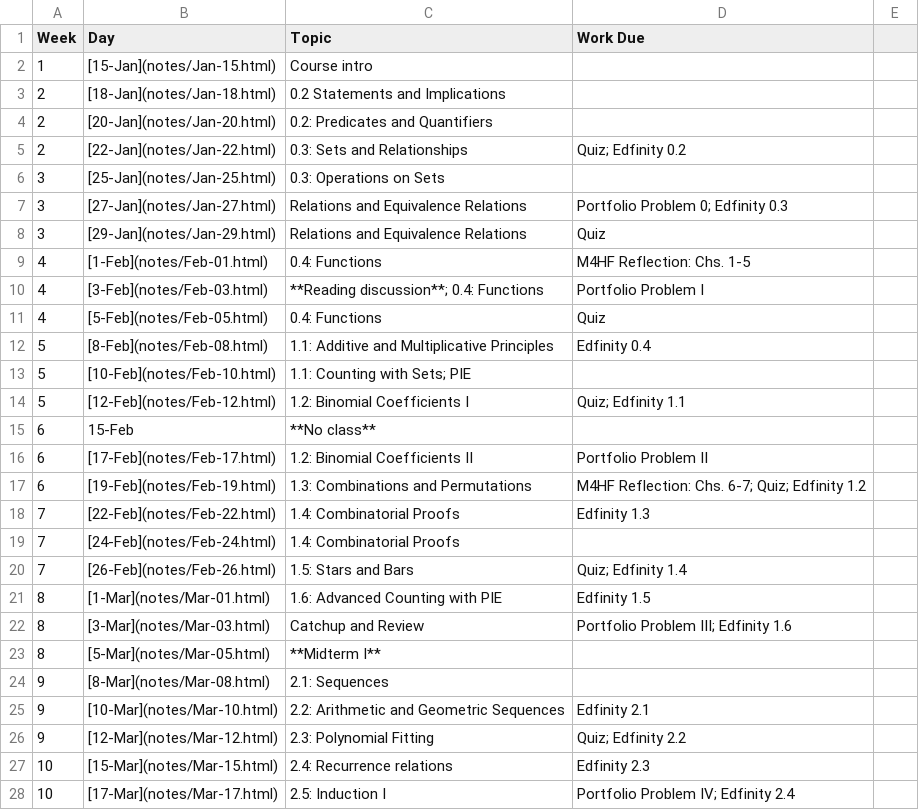
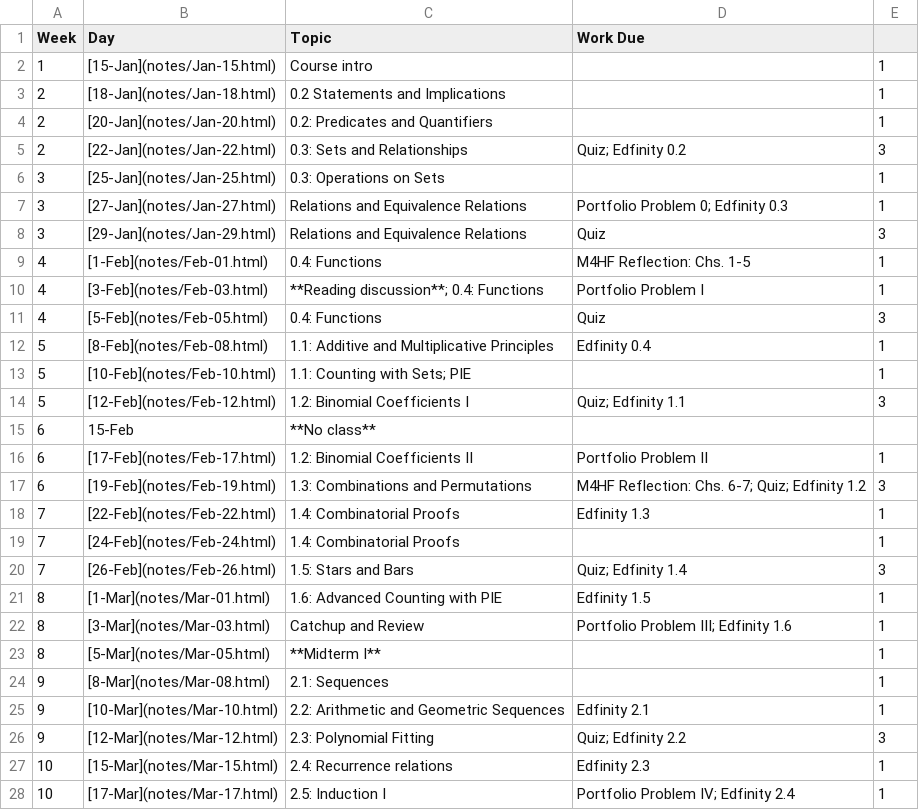
Before and after one commit to mkjanssen/discrete-structures, a CSV file: m212schedule.csv, drawn as a sheet; only a part is shown; the diff covers the shown part only.

```diff
--- a/m212schedule.csv
+++ b/m212schedule.csv
@@ -2,13 +2,13 @@
-1,[15-Jan](notes/Jan-15.html),Course intro,
-2,[18-Jan](notes/Jan-18.html),0.2 Statements and Implications,
-2,[20-Jan](notes/Jan-20.html),0.2: Predicates and Quantifiers,
-2,[22-Jan](notes/Jan-22.html),0.3: Sets and Relationships,Quiz; Edfinity 0.2
-3,[25-Jan](notes/Jan-25.html),0.3: Operations on Sets,
-3,[27-Jan](notes/Jan-27.html),Relations and Equivalence Relations,Portfolio Problem 0; Edfinity 0.3
-3,[29-Jan](notes/Jan-29.html),Relations and Equivalence Relations,Quiz
-4,[1-Feb](notes/Feb-01.html),0.4: Functions,M4HF Reflection: Chs. 1-5
-4,[3-Feb](notes/Feb-03.html),**Reading discussion**; 0.4: Functions,Portfolio Problem I
-4,[5-Feb](notes/Feb-05.html),0.4: Functions,Quiz
-5,[8-Feb](notes/Feb-08.html),1.1: Additive and Multiplicative Principles,Edfinity 0.4
-5,[10-Feb](notes/Feb-10.html),1.1: Counting with Sets; PIE,
-5,[12-Feb](notes/Feb-12.html),1.2: Binomial Coefficients I,Quiz; Edfinity 1.1
+1,[15-Jan](notes/Jan-15.html),Course intro,,1
+2,[18-Jan](notes/Jan-18.html),0.2 Statements and Implications,,1
+2,[20-Jan](notes/Jan-20.html),0.2: Predicates and Quantifiers,,1
+2,[22-Jan](notes/Jan-22.html),0.3: Sets and Relationships,Quiz; Edfinity 0.2,3
+3,[25-Jan](notes/Jan-25.html),0.3: Operations on Sets,,1
+3,[27-Jan](notes/Jan-27.html),Relations and Equivalence Relations,Portfolio Problem 0; Edfinity 0.3,1
+3,[29-Jan](notes/Jan-29.html),Relations and Equivalence Relations,Quiz,3
+4,[1-Feb](notes/Feb-01.html),0.4: Functions,M4HF Reflection: Chs. 1-5,1
+4,[3-Feb](notes/Feb-03.html),**Reading discussion**; 0.4: Functions,Portfolio Problem I,1
+4,[5-Feb](notes/Feb-05.html),0.4: Functions,Quiz,3
+5,[8-Feb](notes/Feb-08.html),1.1: Additive and Multiplicative Principles,Edfinity 0.4,1
+5,[10-Feb](notes/Feb-10.html),1.1: Counting with Sets; PIE,,1
+5,[12-Feb](notes/Feb-12.html),1.2: Binomial Coefficients I,Quiz; Edfinity 1.1,3
@@ -16,13 +16,13 @@
-6,[17-Feb](notes/Feb-17.html),1.2: Binomial Coefficients II,Portfolio Problem II
-6,[19-Feb](notes/Feb-19.html),1.3: Combinations and Permutations,M4HF Reflection: Chs. 6-7; Quiz; Edfinity 1.2
-7,[22-Feb](notes/Feb-22.html),1.4: Combinatorial Proofs,Edfinity 1.3
-7,[24-Feb](notes/Feb-24.html),1.4: Combinatorial Proofs,
-7,[26-Feb](notes/Feb-26.html),1.5: Stars and Bars,Quiz; Edfinity 1.4
-8,[1-Mar](notes/Mar-01.html),1.6: Advanced Counting with PIE,Edfinity 1.5
-8,[3-Mar](notes/Mar-03.html),Catchup and Review,Portfolio Problem III; Edfinity 1.6
-8,[5-Mar](notes/Mar-05.html),**Midterm I**,
-9,[8-Mar](notes/Mar-08.html),2.1: Sequences,
-9,[10-Mar](notes/Mar-10.html),2.2: Arithmetic and Geometric Sequences,Edfinity 2.1
-9,[12-Mar](notes/Mar-12.html),2.3: Polynomial Fitting,Quiz; Edfinity 2.2
-10,[15-Mar](notes/Mar-15.html),2.4: Recurrence relations,Edfinity 2.3
-10,[17-Mar](notes/Mar-17.html),2.5: Induction I,Portfolio Problem IV; Edfinity 2.4
+6,[17-Feb](notes/Feb-17.html),1.2: Binomial Coefficients II,Portfolio Problem II,1
+6,[19-Feb](notes/Feb-19.html),1.3: Combinations and Permutations,M4HF Reflection: Chs. 6-7; Quiz; Edfinity 1.2,3
+7,[22-Feb](notes/Feb-22.html),1.4: Combinatorial Proofs,Edfinity 1.3,1
+7,[24-Feb](notes/Feb-24.html),1.4: Combinatorial Proofs,,1
+7,[26-Feb](notes/Feb-26.html),1.5: Stars and Bars,Quiz; Edfinity 1.4,3
+8,[1-Mar](notes/Mar-01.html),1.6: Advanced Counting with PIE,Edfinity 1.5,1
+8,[3-Mar](notes/Mar-03.html),Catchup and Review,Portfolio Problem III; Edfinity 1.6,1
+8,[5-Mar](notes/Mar-05.html),**Midterm I**,,1
+9,[8-Mar](notes/Mar-08.html),2.1: Sequences,,1
+9,[10-Mar](notes/Mar-10.html),2.2: Arithmetic and Geometric Sequences,Edfinity 2.1,1
+9,[12-Mar](notes/Mar-12.html),2.3: Polynomial Fitting,Quiz; Edfinity 2.2,3
+10,[15-Mar](notes/Mar-15.html),2.4: Recurrence relations,Edfinity 2.3,1
+10,[17-Mar](notes/Mar-17.html),2.5: Induction I,Portfolio Problem IV; Edfinity 2.4,1
```
Also changed, not shown: 19 edited cells elsewhere in this file, 2 other files.
